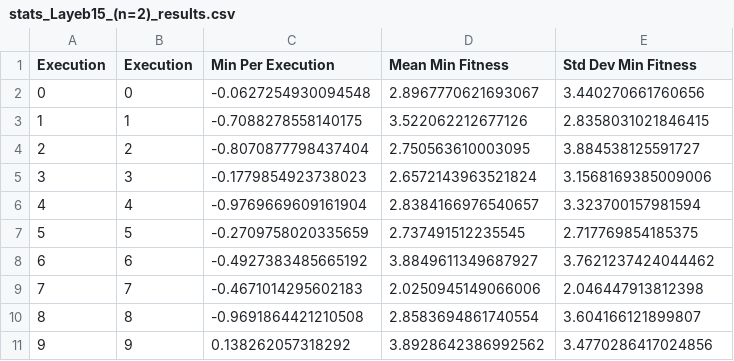
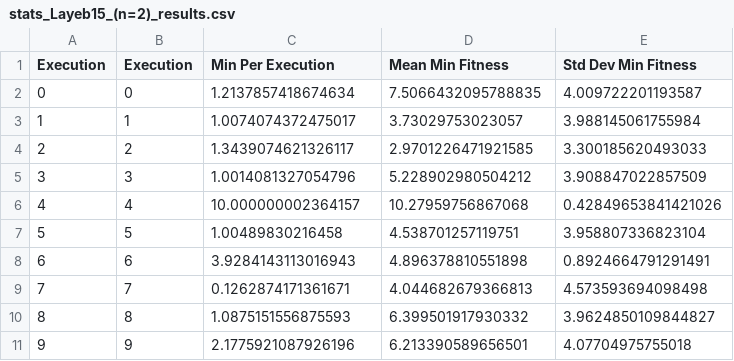
Before and after one commit to e-Rivers/CS5048_EvolutionaryAlgorithms, a CSV file: HMWK_3/processed_results/stats_Layeb15_(n=2)_results.csv, drawn as a sheet; only a part is shown; the diff covers the shown part only.

```diff
--- a/HMWK_3/processed_results/stats_Layeb15_(n=2)_results.csv
+++ b/HMWK_3/processed_results/stats_Layeb15_(n=2)_results.csv
@@ -1,11 +1,11 @@
 Execution,Execution,Min Per Execution,Mean Min Fitness,Std Dev Min Fitness
-0,0,-0.0627254930094548,2.8967770621693067,3.440270661760656
-1,1,-0.7088278558140175,3.522062212677126,2.8358031021846415
-2,2,-0.8070877798437404,2.750563610003095,3.884538125591727
-3,3,-0.1779854923738023,2.6572143963521824,3.1568169385009006
-4,4,-0.9769669609161904,2.8384166976540657,3.323700157981594
-5,5,-0.2709758020335659,2.737491512235545,2.717769854185375
-6,6,-0.4927383485665192,3.8849611349687927,3.7621237424044462
-7,7,-0.4671014295602183,2.0250945149066006,2.046447913812398
-8,8,-0.9691864421210508,2.8583694861740554,3.604166121899807
-9,9,0.138262057318292,3.8928642386992562,3.4770286417024856
+0,0,1.2137857418674634,7.5066432095788835,4.009722201193587
+1,1,1.0074074372475017,3.73029753023057,3.988145061755984
+2,2,1.3439074621326117,2.9701226471921585,3.300185620493033
+3,3,1.0014081327054796,5.228902980504212,3.908847022857509
+4,4,10.000000002364157,10.27959756867068,0.42849653841421026
+5,5,1.00489830216458,4.538701257119751,3.958807336823104
+6,6,3.9284143113016943,4.896378810551898,0.8924664791291491
+7,7,0.1262874171361671,4.044682679366813,4.573593694098498
+8,8,1.0875151556875593,6.399501917930332,3.9624850109844827
+9,9,2.1775921087926196,6.213390589656501,4.07704975755018
```
Also changed, not shown: 60 edited cells elsewhere in this file, HMWK_3/experiment_results_pso/Layeb10_(n=2)_results.csv, HMWK_3/experiment_results_pso/Layeb15_(n=2)_results.csv, 14 other files.
